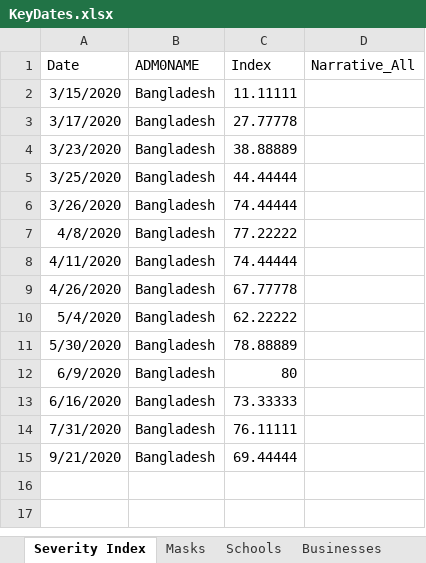
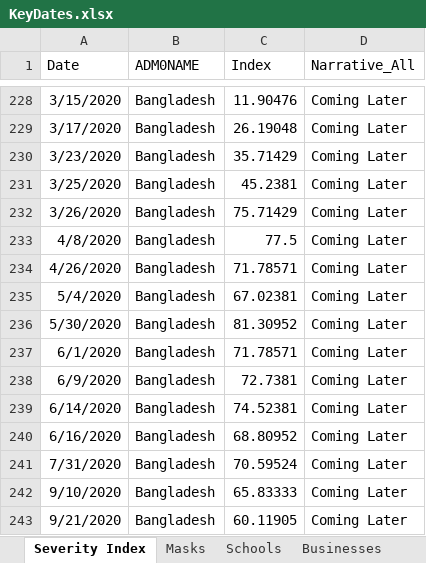
Before and after one commit to romanceline/Shiny_PHSM, an Excel workbook: updating_process_SEARO/input_step2/KeyDates.xlsx, sheet Severity Index, drawn as a sheet; only a part is shown, gaps mark what is left out; values as stored, in another font and other column widths than the file's, no borders; removed rows and columns are numbered as before the commit, all else as after; the diff covers the shown part only; the diff names each change by its address in the sheet, - before the commit and + after, or states it on an @@ line.

```diff
--- a/updating_process_SEARO/input_step2/KeyDates.xlsx (sheet Severity Index)
+++ b/updating_process_SEARO/input_step2/KeyDates.xlsx (sheet Severity Index)
-C228 (Index): 11.11111
+C228 (Index): 11.90476
-D228:D233 (Narrative_All): (empty)
+D228:D233 (Narrative_All): Coming Later
-C229 (Index): 27.77778
+C229 (Index): 26.19048
-C230 (Index): 38.88889
+C230 (Index): 35.71429
-C231 (Index): 44.44444
+C231 (Index): 45.2381
-C232 (Index): 74.44444
+C232 (Index): 75.71429
-C233 (Index): 77.22222
+C233 (Index): 77.5
-row 8: 4/11/2020 | Bangladesh | 74.44444
-C234 (Index): 67.77778
+C234 (Index): 71.78571
-D234:D236 (Narrative_All): (empty)
+D234:D236 (Narrative_All): Coming Later
-C235 (Index): 62.22222
+C235 (Index): 67.02381
-C236 (Index): 78.88889
+C236 (Index): 81.30952
+row 237: 6/1/2020 | Bangladesh | 71.78571 | Coming Later
-C238 (Index): 80
+C238 (Index): 72.7381
-D238 (Narrative_All): (empty)
+D238 (Narrative_All): Coming Later
+row 239: 6/14/2020 | Bangladesh | 74.52381 | Coming Later
-C240 (Index): 73.33333
+C240 (Index): 68.80952
-D240:D241 (Narrative_All): (empty)
+D240:D241 (Narrative_All): Coming Later
-C241 (Index): 76.11111
+C241 (Index): 70.59524
+row 242: 9/10/2020 | Bangladesh | 65.83333 | Coming Later
-C243 (Index): 69.44444
+C243 (Index): 60.11905
-D243 (Narrative_All): (empty)
+D243 (Narrative_All): Coming Later
```
Also changed, not shown: 226 added rows elsewhere in this sheet, sheet Movements, sheet PublicTransport, sheet Businesses, sheet Schools, sheet Borders, sheet Gatherings, 1 more sheet, other sheet tabs, updating_process_SEARO/output_step1/KeyDates.2021-02-23.xlsx, 19 other files.
